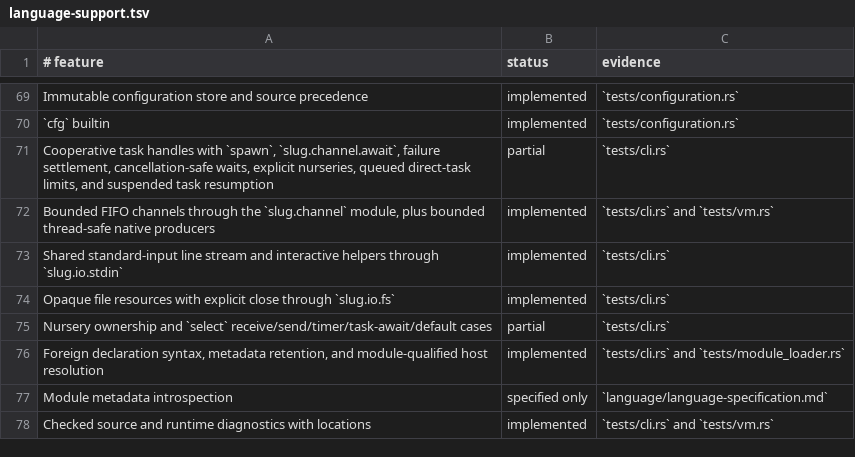
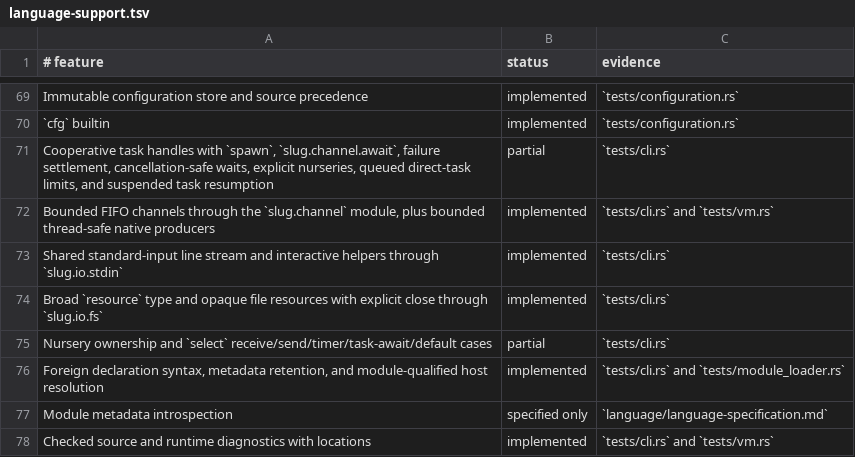
Before and after one commit to babyman/slug-rs, a TSV file: docs/language-support.tsv, drawn as a sheet; only a part is shown, gaps mark what is left out.

Commit message:
feat(language): introduce broad `resource` type for native handles
Add `resource` as a runtime-checkable type representing opaque
native resource handles. Update type checker, VM operations,
language specification, standard library, tests, and documentation
to reflect this addition. Apply `resource` to file-related
functions in `slug.io.fs` for validation and clarity.

```diff
--- a/docs/language-support.tsv
+++ b/docs/language-support.tsv
@@ -73,3 +73,3 @@ Bounded FIFO channels through the `slug.channel` module, plus bounded thread-saf
 Shared standard-input line stream and interactive helpers through `slug.io.stdin`|implemented|`tests/cli.rs`
-Opaque file resources with explicit close through `slug.io.fs`|implemented|`tests/cli.rs`
+Broad `resource` type and opaque file resources with explicit close through `slug.io.fs`|implemented|`tests/cli.rs`
 Nursery ownership and `select` receive/send/timer/task-await/default cases|partial|`tests/cli.rs`
```
Also changed, not shown: 13 other files.
